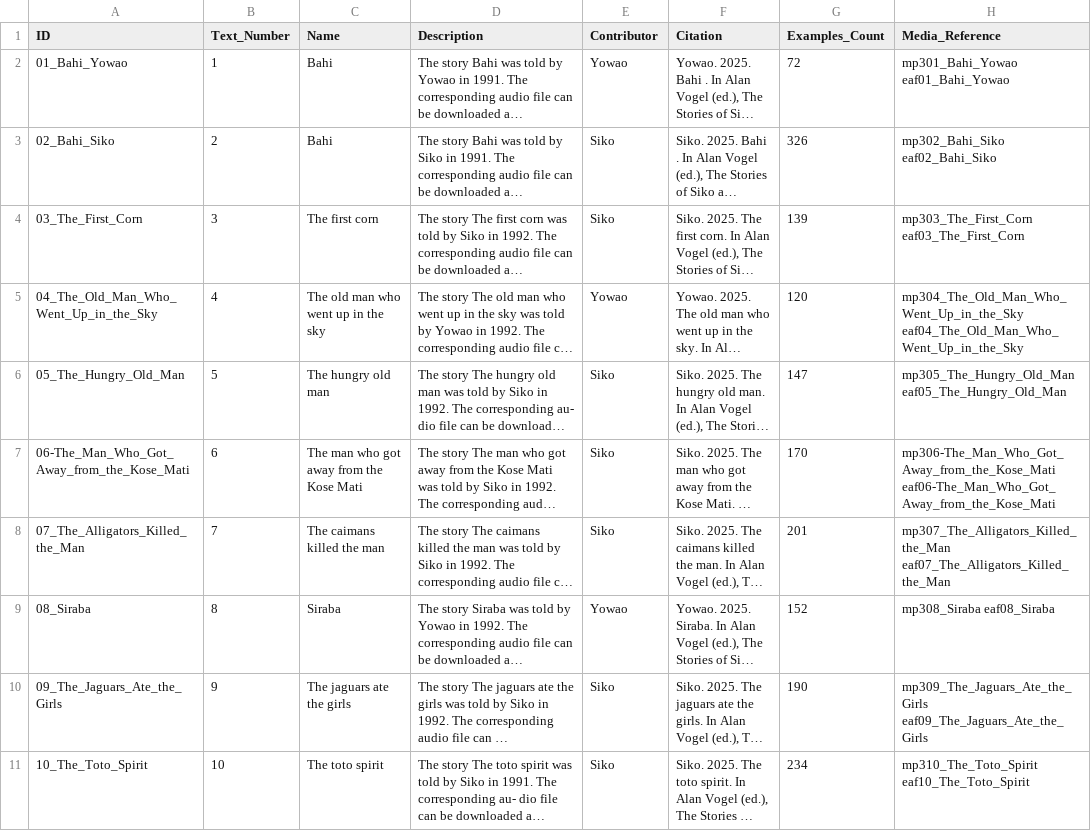
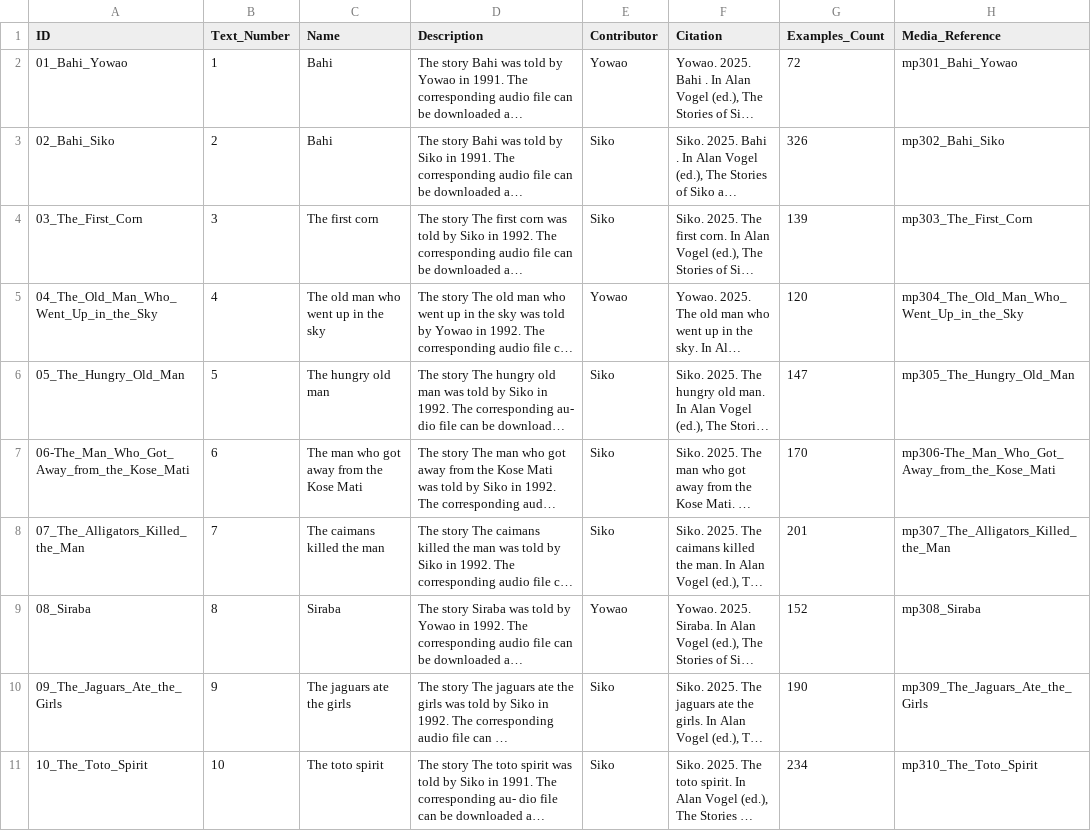
Before and after one commit to OpenTextCollections/jama1261a, a CSV file: texts.csv, drawn as a sheet; only a part is shown; long unchanged cells end in …; the diff covers the shown part only; the diff names each change by its address in the sheet, - before the commit and + after, or states it on an @@ line.

```diff
--- a/texts.csv
+++ b/texts.csv
-H2 (Media_Reference): mp301_Bahi_Yowao eaf01_Bahi_Yowao
+H2 (Media_Reference): mp301_Bahi_Yowao
-H3 (Media_Reference): mp302_Bahi_Siko eaf02_Bahi_Siko
+H3 (Media_Reference): mp302_Bahi_Siko
-H4 (Media_Reference): mp303_The_First_Corn eaf03_The_First_Corn
+H4 (Media_Reference): mp303_The_First_Corn
-H5 (Media_Reference): mp304_The_Old_Man_Who_Went_Up_in_the_Sky eaf04_The_Old_Man_Who_Went_Up_in_the_Sky
+H5 (Media_Reference): mp304_The_Old_Man_Who_Went_Up_in_the_Sky
-H6 (Media_Reference): mp305_The_Hungry_Old_Man eaf05_The_Hungry_Old_Man
+H6 (Media_Reference): mp305_The_Hungry_Old_Man
-H7 (Media_Reference): mp306-The_Man_Who_Got_Away_from_the_Kose_Mati eaf06-The_Man_Who_Got_Away_from_the_Kose_Mati
+H7 (Media_Reference): mp306-The_Man_Who_Got_Away_from_the_Kose_Mati
-H8 (Media_Reference): mp307_The_Alligators_Killed_the_Man eaf07_The_Alligators_Killed_the_Man
+H8 (Media_Reference): mp307_The_Alligators_Killed_the_Man
-H9 (Media_Reference): mp308_Siraba eaf08_Siraba
+H9 (Media_Reference): mp308_Siraba
-H10 (Media_Reference): mp309_The_Jaguars_Ate_the_Girls eaf09_The_Jaguars_Ate_the_Girls
+H10 (Media_Reference): mp309_The_Jaguars_Ate_the_Girls
-H11 (Media_Reference): mp310_The_Toto_Spirit eaf10_The_Toto_Spirit
+H11 (Media_Reference): mp310_The_Toto_Spirit
```
Also changed, not shown: 10 edited cells elsewhere in this file, media.csv.
